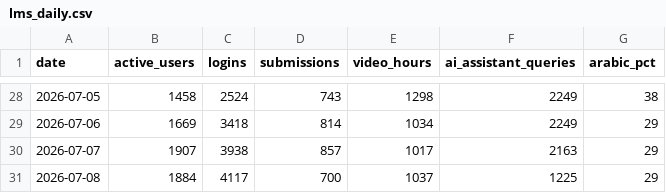
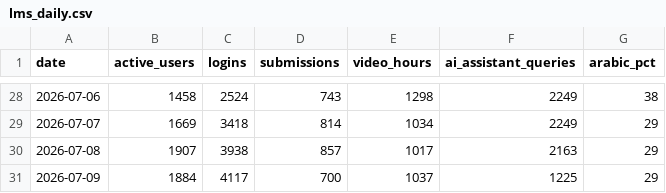
Before and after one commit to productastrikos/zmu-smartcampus, a CSV file: data/lms_daily.csv, drawn as a sheet; only a part is shown, gaps mark what is left out; the diff covers the shown part only.

Commit message:
Regenerate demo data to re-anchor timestamps to current time

```diff
--- a/data/lms_daily.csv
+++ b/data/lms_daily.csv
@@ -28,4 +28,4 @@ date,active_users,logins,submissions,video_hours,ai_assistant_queries,arabic_pct
-2026-07-05,1458,2524,743,1298,2249,38
-2026-07-06,1669,3418,814,1034,2249,29
-2026-07-07,1907,3938,857,1017,2163,29
-2026-07-08,1884,4117,700,1037,1225,29
+2026-07-06,1458,2524,743,1298,2249,38
+2026-07-07,1669,3418,814,1034,2249,29
+2026-07-08,1907,3938,857,1017,2163,29
+2026-07-09,1884,4117,700,1037,1225,29
```
Also changed, not shown: 8 added rows, 8 removed rows and 18 edited cells elsewhere in this file, data/alerts.csv, data/bms_assets.csv, 6 other files.
